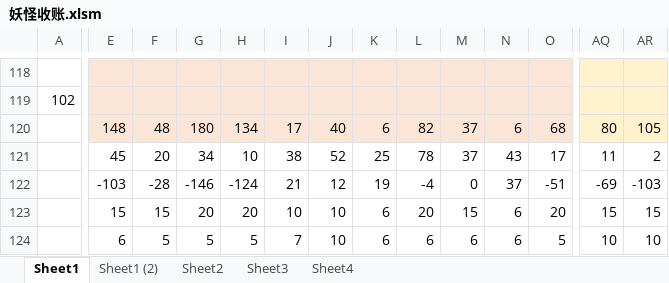
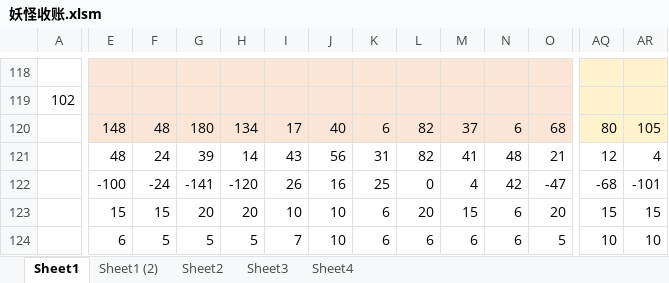
Before and after one commit to yue412/MonsterBook, an Excel workbook: bin/妖怪收账.xlsm, sheet Sheet1, drawn as a sheet; only a part is shown, gaps mark what is left out; values as stored, in another font and other column widths than the file's, no borders; charts and pictures and conditional formats not drawn; the diff covers the shown part only; the diff names each change by its address in the sheet, - before the commit and + after, or states it on an @@ line.

```diff
--- a/bin/妖怪收账.xlsm (sheet Sheet1)
+++ b/bin/妖怪收账.xlsm (sheet Sheet1)
-E121: 45
+E121: 48
-F121: 20
+F121: 24
-G121: 34
+G121: 39
-H121: 10
+H121: 14
-I121: 38
+I121: 43
-J121: 52
+J121: 56
-K121: 25
+K121: 31
-L121: 78
+L121: 82
-M121: 37
+M121: 41
-N121: 43
+N121: 48
-O121: 17
+O121: 21
-AQ121: 11
+AQ121: 12
-AR121: 2
+AR121: 4
-E122: -103
+E122: -100
-F122: -28
+F122: -24
-G122: -146
+G122: -141
-H122: -124
+H122: -120
-I122: 21
+I122: 26
-J122: 12
+J122: 16
-K122: 19
+K122: 25
-L122: -4
+L122: 0
-M122: 0
+M122: 4
-N122: 37
+N122: 42
-O122: -51
+O122: -47
-AQ122: -69
+AQ122: -68
-AR122: -103
+AR122: -101
```
Also changed, not shown: 11 added rows, 11 removed rows, 96 edited cells and cell formats elsewhere in this sheet, formulas that keep their value, charts or pictures.
